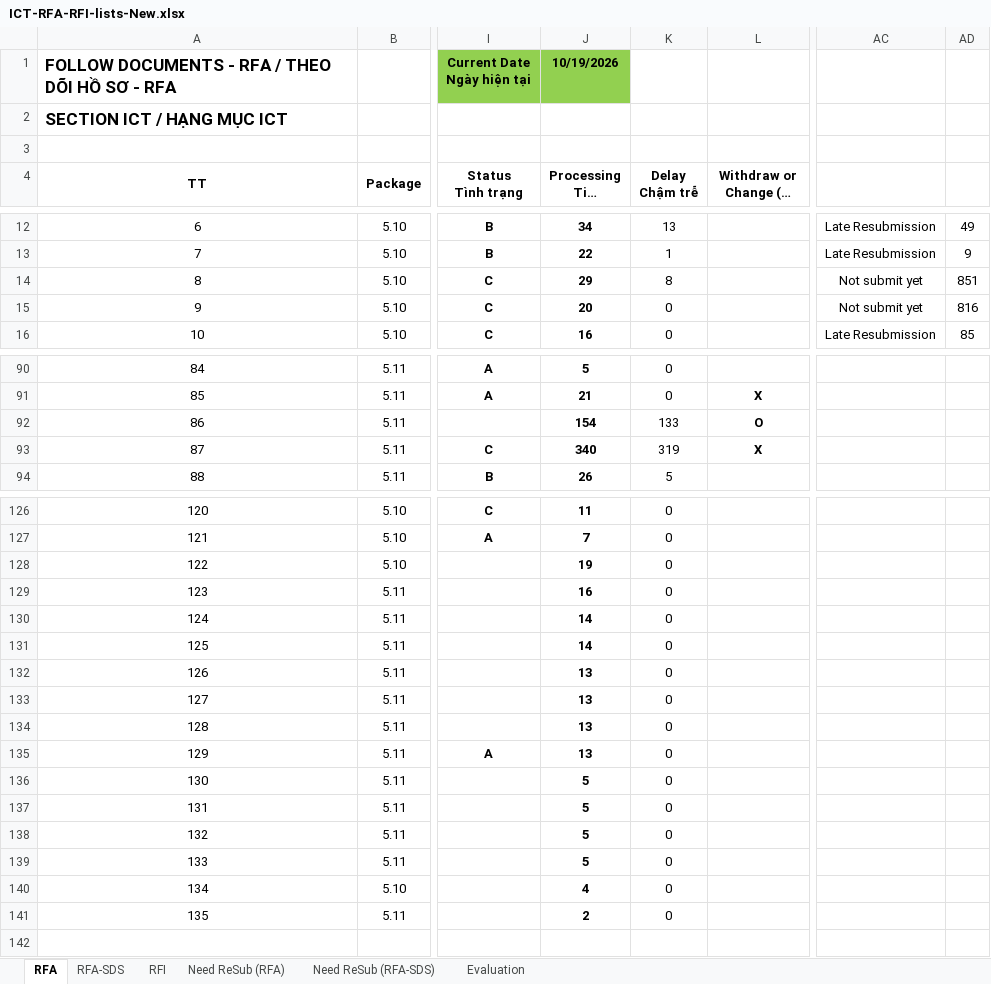
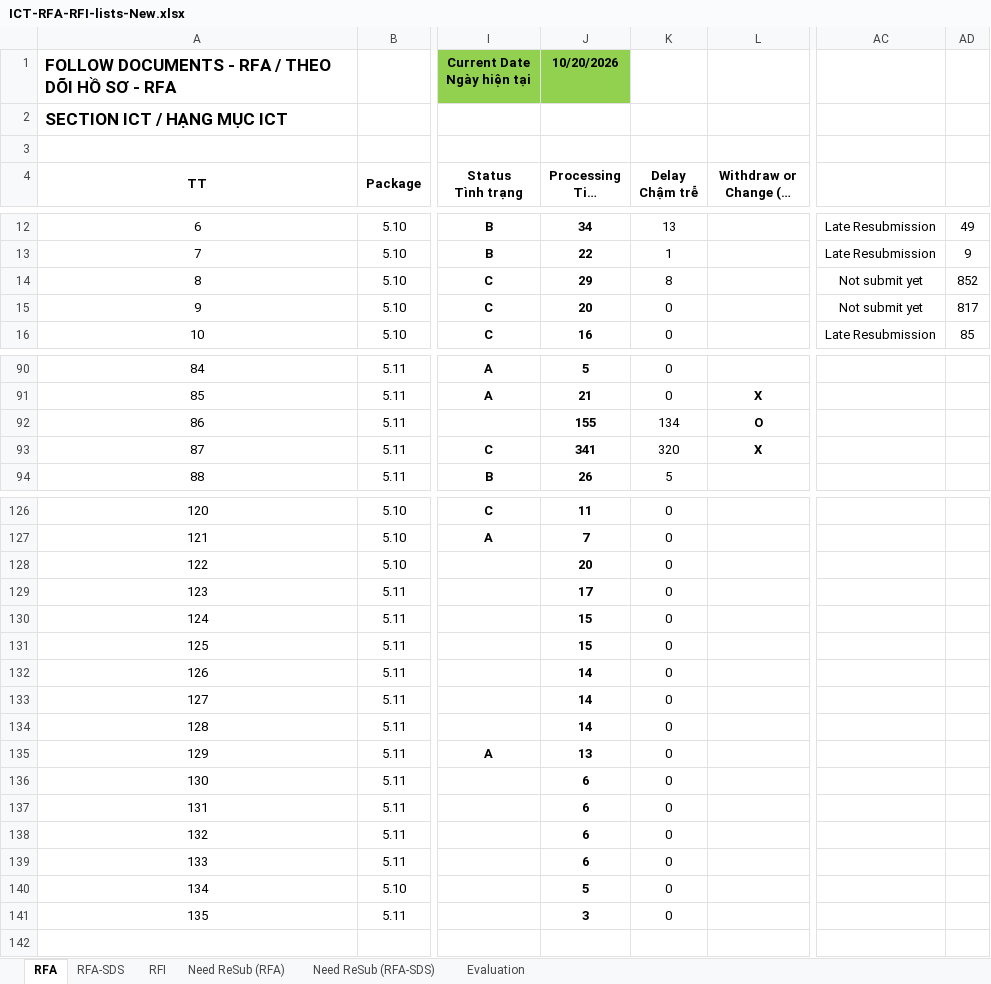
Before and after one commit to Shi-49-94-444-4444/ltia-ict-dashboard, an Excel workbook: ICT-RFA-RFI-lists-New.xlsx, sheet RFA, drawn as a sheet; only a part is shown, gaps mark what is left out; long unchanged cells end in …; values as stored, in another font and other column widths than the file's, no borders; conditional formats not drawn; the diff covers the shown part only; the diff names each change by its address in the sheet, - before the commit and + after, or states it on an @@ line.

```diff
--- a/ICT-RFA-RFI-lists-New.xlsx (sheet RFA)
+++ b/ICT-RFA-RFI-lists-New.xlsx (sheet RFA)
-J1 (Processing Time Thời gian xử lý): 10/19/2026
+J1 (Processing Time Thời gian xử lý): 10/20/2026
-AD14: 851
+AD14: 852
-AD15: 816
+AD15: 817
-J92 (Processing Time Thời gian xử lý): 154
+J92 (Processing Time Thời gian xử lý): 155
-K92 (Delay Chậm trễ): 133
+K92 (Delay Chậm trễ): 134
-J93 (Processing Time Thời gian xử lý): 340
+J93 (Processing Time Thời gian xử lý): 341
-K93 (Delay Chậm trễ): 319
+K93 (Delay Chậm trễ): 320
-J128 (Processing Time Thời gian xử lý): 19
+J128 (Processing Time Thời gian xử lý): 20
-J129 (Processing Time Thời gian xử lý): 16
+J129 (Processing Time Thời gian xử lý): 17
-J130:J131 (Processing Time Thời gian xử lý): 14
+J130:J131 (Processing Time Thời gian xử lý): 15
-J132:J134 (Processing Time Thời gian xử lý): 13
+J132:J134 (Processing Time Thời gian xử lý): 14
-J136:J139 (Processing Time Thời gian xử lý): 5
+J136:J139 (Processing Time Thời gian xử lý): 6
-J140 (Processing Time Thời gian xử lý): 4
+J140 (Processing Time Thời gian xử lý): 5
-J141 (Processing Time Thời gian xử lý): 2
+J141 (Processing Time Thời gian xử lý): 3
```
Also changed, not shown: 12 edited cells elsewhere in this sheet, sheet RFA-SDS, sheet Need ReSub (RFA-SDS), sheet RFI, sheet Evaluation, sheet Need ReSub (RFA), formulas that keep their value, 1 other file.
